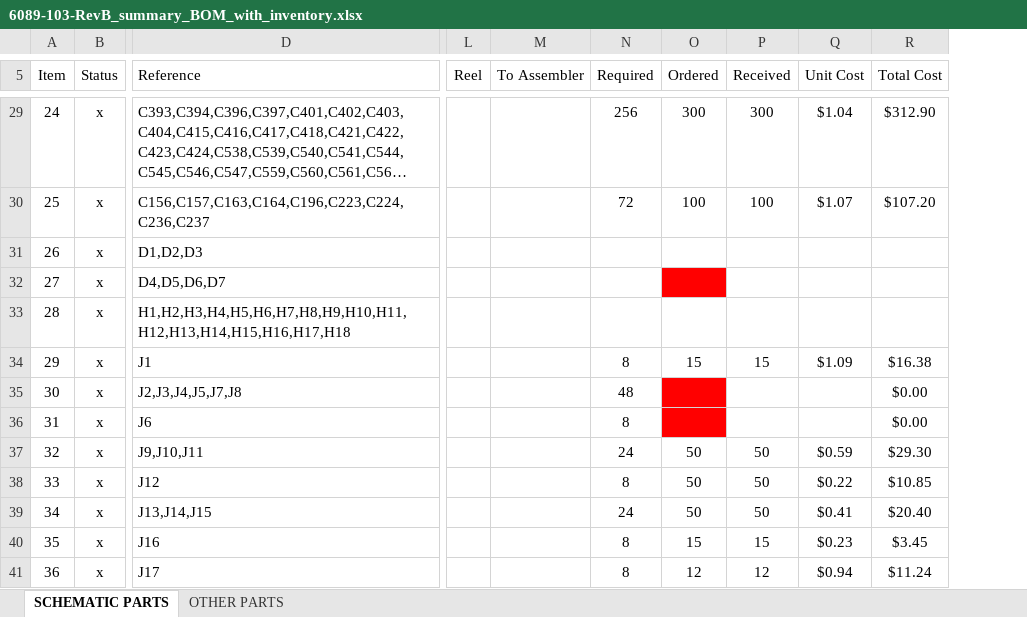
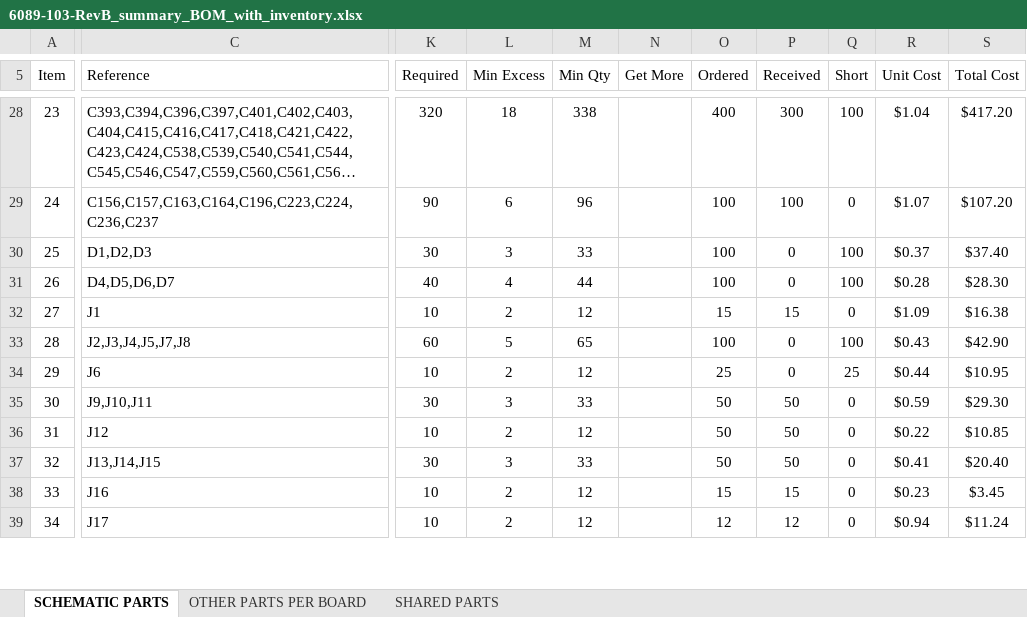
Before and after one commit to apollo-lhc/Cornell_CM_Rev1_HW, an Excel workbook: Orcad/6089-103-RevB_summary_BOM_with_inventory.xlsx, sheet SCHEMATIC PARTS, drawn as a sheet; only a part is shown, gaps mark what is left out; long unchanged cells end in …; values as stored, in another font and other column widths than the file's, no borders; conditional formats not drawn; removed rows and columns are numbered as before the commit, all else as after; rows hold the shown columns only; the diff covers the shown part only; the diff names each change by its address in the sheet, - before the commit and + after, or states it on an @@ line.

```diff
--- a/Orcad/6089-103-RevB_summary_BOM_with_inventory.xlsx (sheet SCHEMATIC PARTS)
+++ b/Orcad/6089-103-RevB_summary_BOM_with_inventory.xlsx (sheet SCHEMATIC PARTS)
-sheet tab: OTHER PARTS
+sheet tab: OTHER PARTS PER BOARD
+sheet tab: SHARED PARTS
-column B (Status), rows 29-32: all x; rows 34-41: all x
-column L (Reel), empty
-column M (To Assembler), empty
+column L (Min Excess), rows 28-39: 18 | 6 | 3 | 4 | 2 | 5 | 2 | 3 | 2 | 3 | 2 | 2
+column M (Min Qty), rows 28-39: 338 | 96 | 33 | 44 | 12 | 65 | 12 | 33 | 12 | 33 | 12 | 12
+column N (Get More), empty
+column Q (Short), rows 28-39: 100 | 0 | 100 | 100 | 0 | 100 | 25 | 0 | 0 | 0 | 0 | 0
@@ column A (Item) renumbered between rows 8 and 110 @@
-K28 (Required): 256
+K28 (Required): 320
-O28 (Ordered): 300
+O28 (Ordered): 400
-S28 (Total Cost): $312.90
+S28 (Total Cost): $417.20
-K29 (Required): 72
+K29 (Required): 90
-K30 (Required): (empty)
+K30 (Required): 30
-O30:O31 (Ordered): (empty)
+O30:O31 (Ordered): 100
-P30:P31 (Received): (empty)
+P30:P31 (Received): 0
-R30 (Unit Cost): (empty)
+R30 (Unit Cost): $0.37
-S30 (Total Cost): (empty)
+S30 (Total Cost): $37.40
-K31 (Required): (empty)
+K31 (Required): 40
-O31 fill: #FF0000
+O31 fill: none
-R31 (Unit Cost): (empty)
+R31 (Unit Cost): $0.28
-S31 (Total Cost): (empty)
+S31 (Total Cost): $28.30
-row 33: 28 | x | H1,H2,H3,H4,H5,H6,H7,H8,H9,H10,H11,H12,H13,H14,H15,H16,H17,H18
-K32 (Required): 8
+K32 (Required): 10
-K33 (Required): 48
+K33 (Required): 60
-O33 (Ordered): (empty)
+O33 (Ordered): 100
-O33:O34 fill: #FF0000
+O33:O34 fill: none
-P33:P34 (Received): (empty)
+P33:P34 (Received): 0
-R33 (Unit Cost): (empty)
+R33 (Unit Cost): $0.43
-S33 (Total Cost): $0.00
+S33 (Total Cost): $42.90
-K34 (Required): 8
+K34 (Required): 10
-O34 (Ordered): (empty)
+O34 (Ordered): 25
-R34 (Unit Cost): (empty)
+R34 (Unit Cost): $0.44
-S34 (Total Cost): $0.00
+S34 (Total Cost): $10.95
-K35 (Required): 24
+K35 (Required): 30
-K36 (Required): 8
+K36 (Required): 10
-K37 (Required): 24
+K37 (Required): 30
-K38:K39 (Required): 8
+K38:K39 (Required): 10
```
Also changed, not shown: 15 added rows, 12 removed rows, 236 edited cells and cell formats elsewhere in this sheet, sheet OTHER PARTS PER BOARD, formulas that keep their value, Orcad/6089-103-RevB_part_placement.xlsx, 2 other files.
